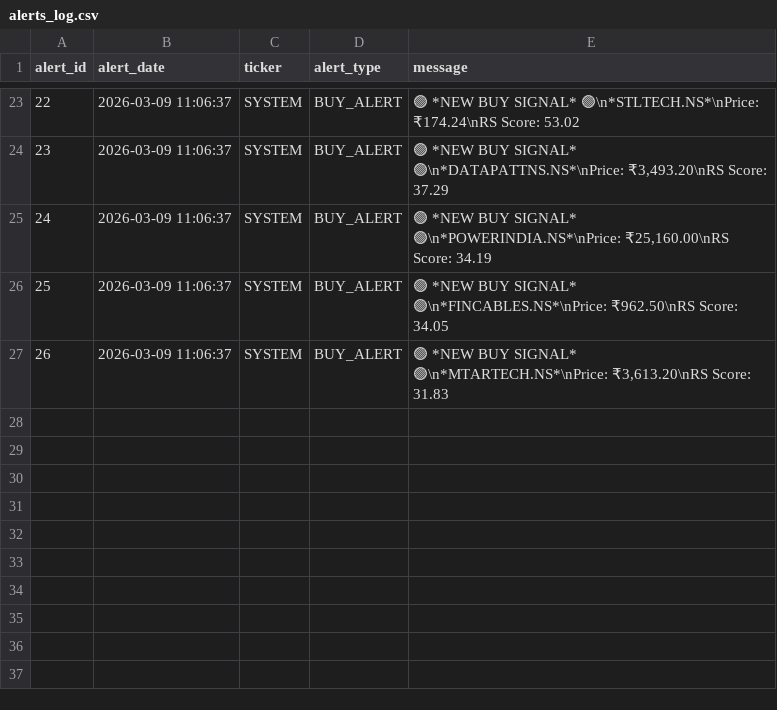
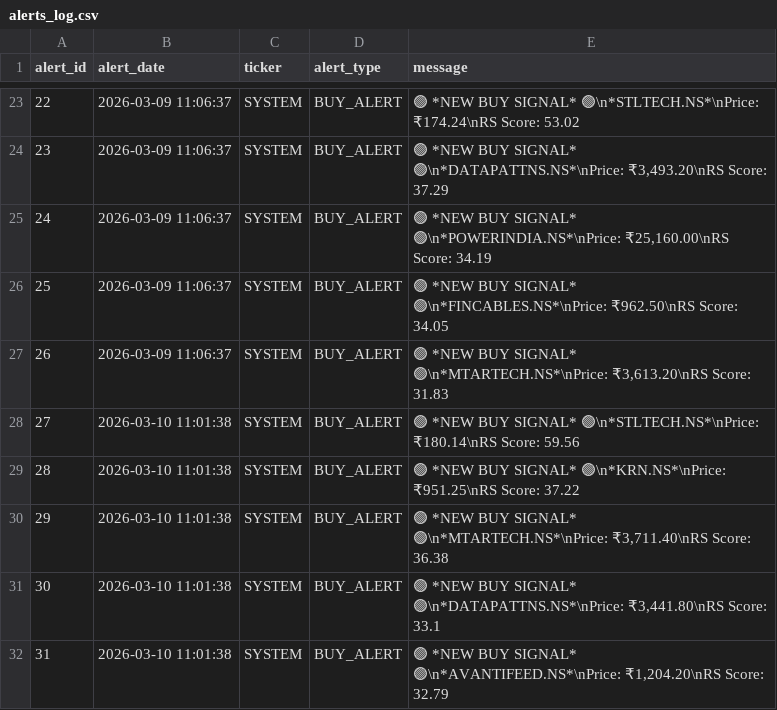
Before and after one commit to adi-git01/nifty-dashboard, a CSV file: data/alerts_log.csv, drawn as a sheet; only a part is shown, gaps mark what is left out.

```diff
--- a/data/alerts_log.csv
+++ b/data/alerts_log.csv
@@ -27 +27,6 @@ alert_id,alert_date,ticker,alert_type,message
 26,2026-03-09 11:06:37,SYSTEM,BUY_ALERT,"🟢 *NEW BUY SIGNAL* 🟢\n*MTARTECH.NS*\nPrice: ₹3,613.20\nRS Score: 31.83"
+27,2026-03-10 11:01:38,SYSTEM,BUY_ALERT,🟢 *NEW BUY SIGNAL* 🟢\n*STLTECH.NS*\nPrice: ₹180.14\nRS Score: 59.56
+28,2026-03-10 11:01:38,SYSTEM,BUY_ALERT,🟢 *NEW BUY SIGNAL* 🟢\n*KRN.NS*\nPrice: ₹951.25\nRS Score: 37.22
+29,2026-03-10 11:01:38,SYSTEM,BUY_ALERT,"🟢 *NEW BUY SIGNAL* 🟢\n*MTARTECH.NS*\nPrice: ₹3,711.40\nRS Score: 36.38"
+30,2026-03-10 11:01:38,SYSTEM,BUY_ALERT,"🟢 *NEW BUY SIGNAL* 🟢\n*DATAPATTNS.NS*\nPrice: ₹3,441.80\nRS Score: 33.1"
+31,2026-03-10 11:01:38,SYSTEM,BUY_ALERT,"🟢 *NEW BUY SIGNAL* 🟢\n*AVANTIFEED.NS*\nPrice: ₹1,204.20\nRS Score: 32.79"
```
Also changed, not shown: data/dna3_equity_curve.csv, data/sub_industry_rotation.csv, 4 other files.
